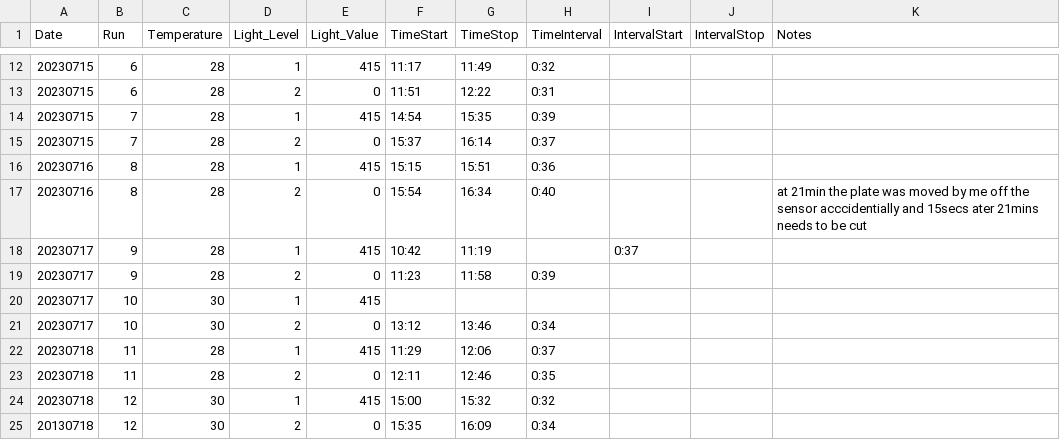
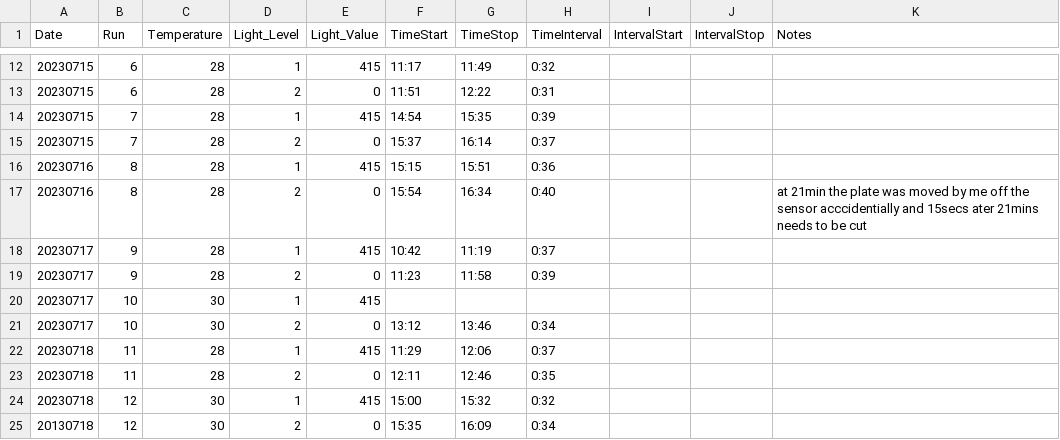
Before and after one commit to hputnam/Past_Heat_Treat, a CSV file: data/pr_sdr/PR_SDR_Run_Info.csv, drawn as a sheet; only a part is shown, gaps mark what is left out.

Commit message:
Update PR_SDR_Run_Info.csv

```diff
--- a/data/pr_sdr/PR_SDR_Run_Info.csv
+++ b/data/pr_sdr/PR_SDR_Run_Info.csv
@@ -17,3 +17,3 @@ Date,Run,Temperature,Light_Level,Light_Value,TimeStart,TimeStop,TimeInterval,Int
 20230716,8,28,2,0,15:54,16:34,0:40,,,at 21min the plate was moved by me off the sensor acccidentially and 15secs ater 21mins needs to be cut
-20230717,9,28,1,415,10:42,11:19,,0:37
+20230717,9,28,1,415,10:42,11:19,0:37
 20230717,9,28,2,0,11:23,11:58,0:39,,,
```
